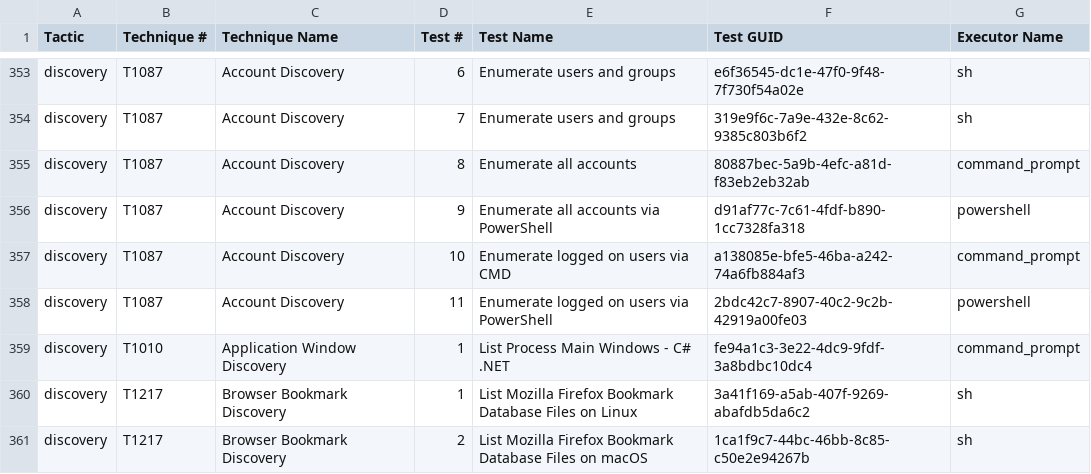
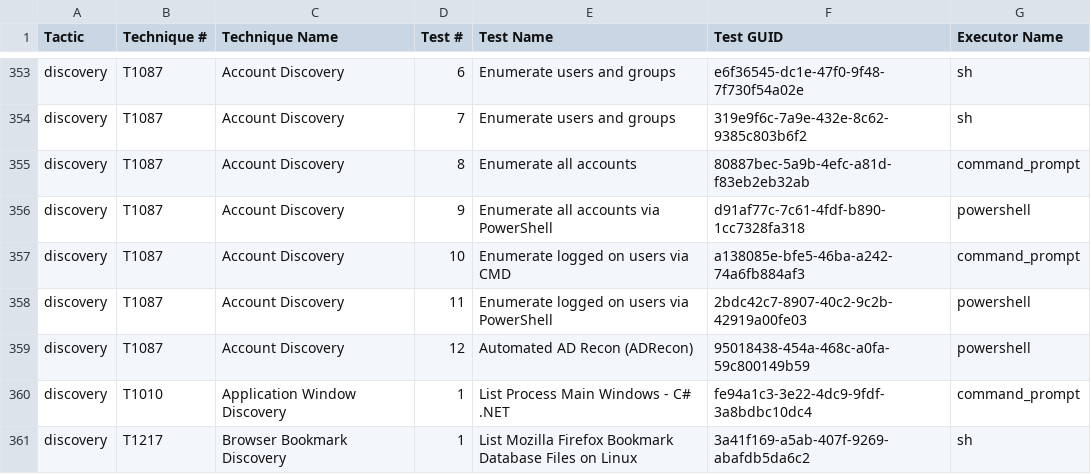
Before and after one commit to redcanaryco/atomic-red-team, a CSV file: atomics/Indexes/Indexes-CSV/index.csv, drawn as a sheet; only a part is shown, gaps mark what is left out; the shorter side is filled out with more unchanged rows; the diff names each change by its address in the sheet, - before the commit and + after, or states it on an @@ line.

Commit message:
Generate docs from job=validate_atomics_generate_docs branch=master

```diff
--- a/atomics/Indexes/Indexes-CSV/index.csv
+++ b/atomics/Indexes/Indexes-CSV/index.csv
+row 359: discovery | T1087 | Account Discovery | 12 | Automated AD Recon (ADRecon) | 95018438-454a-468c-a0fa-59c800149b59 | powershell
```
Also changed, not shown: atomics/Indexes/Indexes-CSV/windows-index.csv, 6 other files.
